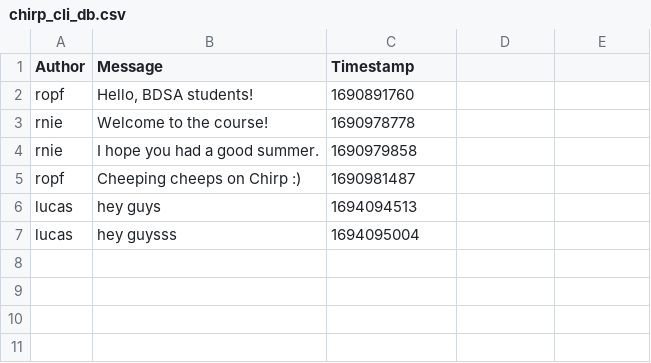
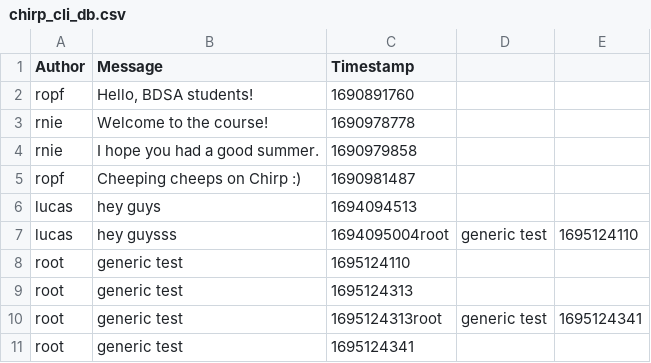
Before and after one commit to ITU-BDSA23-GROUP21/Chirp, a CSV file: data/chirp_cli_db.csv, drawn as a sheet.

Commit message:
testAddCheep working with reading csv file v2.0

```diff
--- a/data/chirp_cli_db.csv
+++ b/data/chirp_cli_db.csv
@@ -6,2 +6,6 @@ ropf,"Cheeping cheeps on Chirp :)",1690981487
 lucas,"hey guys",1694094513
-lucas,"hey guysss",1694095004
+lucas,"hey guysss",1694095004root,generic test,1695124110
+root,"generic test   ",1695124110
+root,generic test,1695124313
+root,"generic test   ",1695124313root,generic test,1695124341
+root,"generic test   ",1695124341
```
Also changed, not shown: 2 other files.
